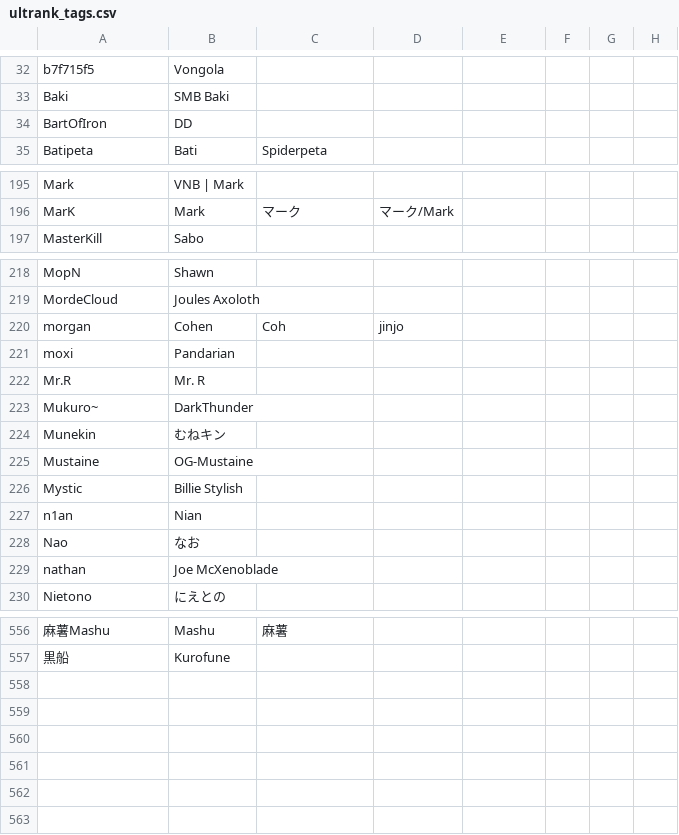
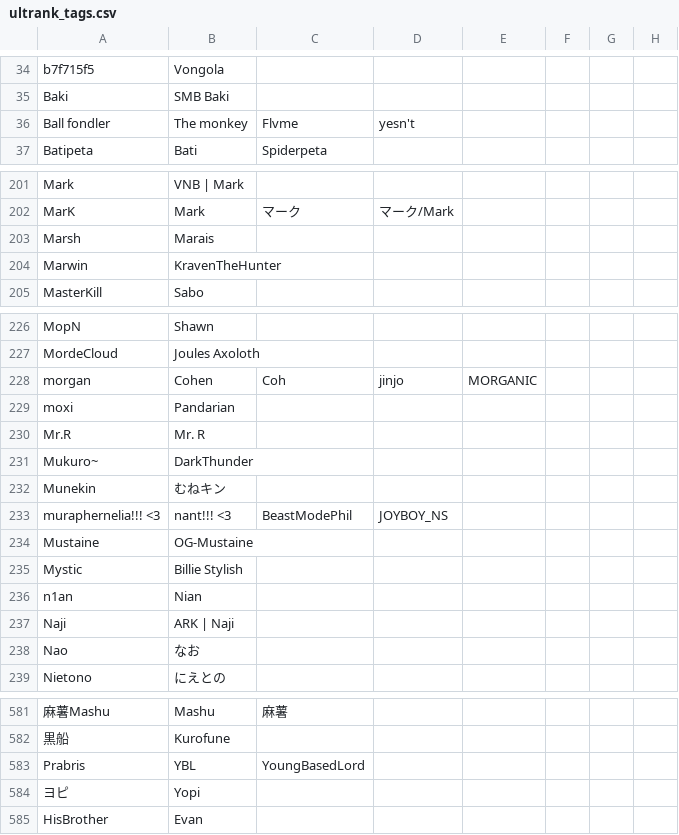
Before and after one commit to kenniky/ultrank-scoring, a CSV file: ultrank_tags.csv, drawn as a sheet; only a part is shown, gaps mark what is left out; removed rows and columns are numbered as before the commit, all else as after; the diff covers the shown part only; the diff names each change by its address in the sheet, - before the commit and + after, or states it on an @@ line.

```diff
--- a/ultrank_tags.csv
+++ b/ultrank_tags.csv
-row 34: BartOfIron | DD
+row 36: Ball fondler | The monkey | Flvme | yesn't
+row 203: Marsh | Marais
+row 204: Marwin | KravenTheHunter
-E228: (empty)
+E228: MORGANIC
+row 233: muraphernelia!!! <3 | nant!!! <3 | BeastModePhil | JOYBOY_NS
+row 237: Naji | ARK | Naji
-row 229: nathan | Joe McXenoblade
+row 583: Prabris | YBL | YoungBasedLord
+row 584: ヨピ | Yopi
+row 585: HisBrother | Evan
```
Also changed, not shown: 32 added rows, 10 removed rows and 3 edited cells elsewhere in this file, 2 other files.
